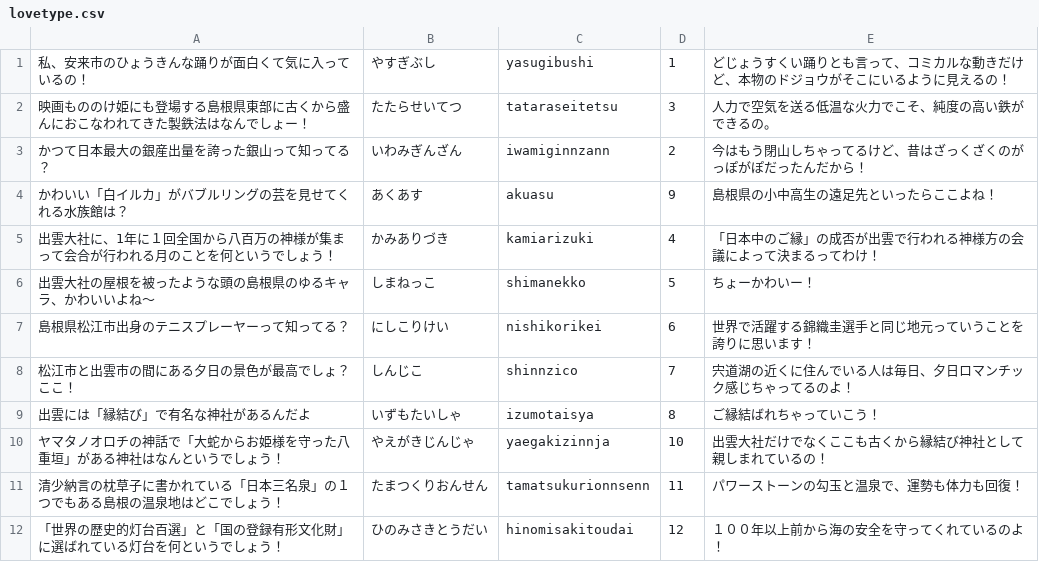
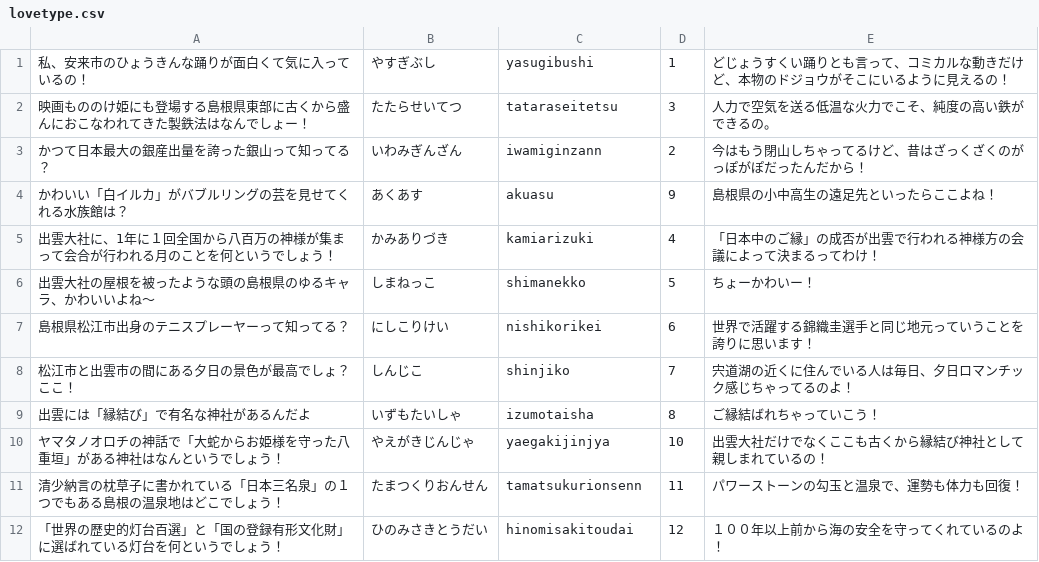
Before and after one commit to RubyCamp/rc2019su_g1, a CSV file: lovetype.csv, drawn as a sheet.

```diff
--- a/lovetype.csv
+++ b/lovetype.csv
@@ -2,3 +2,3 @@
 映画もののけ姫にも登場する島根県東部に古くから盛んにおこなわれてきた製鉄法はなんでしょー！,たたらせいてつ,tataraseitetsu,3,人力で空気を送る低温な火力でこそ、純度の高い鉄ができるの。
-かつて日本最大の銀産出量を誇った銀山って知ってる？,いわみぎんざん,iwamiginnzann,2,今はもう閉山しちゃってるけど、昔はざっくざくのがっぽがぽだったんだから！
+かつて日本最大の銀産出量を誇った銀山って知ってる？,いわみぎんざん,iwamiginzann,2,今はもう閉山しちゃってるけど、昔はざっくざくのがっぽがぽだったんだから！
 かわいい「白イルカ」がバブルリングの芸を見せてくれる水族館は？,あくあす,akuasu,9,島根県の小中高生の遠足先といったらここよね！
@@ -7,6 +7,6 @@
 島根県松江市出身のテニスプレーヤーって知ってる？,にしこりけい,nishikorikei,6,世界で活躍する錦織圭選手と同じ地元っていうことを誇りに思います！
-松江市と出雲市の間にある夕日の景色が最高でしょ？ここ！,しんじこ,shinnzico,7,宍道湖の近くに住んでいる人は毎日、夕日ロマンチック感じちゃってるのよ！
-出雲には「縁結び」で有名な神社があるんだよ,いずもたいしゃ,izumotaisya,8,ご縁結ばれちゃっていこう！
-ヤマタノオロチの神話で「大蛇からお姫様を守った八重垣」がある神社はなんというでしょう！,やえがきじんじゃ,yaegakizinnja,10,出雲大社だけでなくここも古くから縁結び神社として親しまれているの！
-清少納言の枕草子に書かれている「日本三名泉」の１つでもある島根の温泉地はどこでしょう！,たまつくりおんせん,tamatsukurionnsenn,11,パワーストーンの勾玉と温泉で、運勢も体力も回復！
+松江市と出雲市の間にある夕日の景色が最高でしょ？ここ！,しんじこ,shinjiko,7,宍道湖の近くに住んでいる人は毎日、夕日ロマンチック感じちゃってるのよ！
+出雲には「縁結び」で有名な神社があるんだよ,いずもたいしゃ,izumotaisha,8,ご縁結ばれちゃっていこう！
+ヤマタノオロチの神話で「大蛇からお姫様を守った八重垣」がある神社はなんというでしょう！,やえがきじんじゃ,yaegakijinjya,10,出雲大社だけでなくここも古くから縁結び神社として親しまれているの！
+清少納言の枕草子に書かれている「日本三名泉」の１つでもある島根の温泉地はどこでしょう！,たまつくりおんせん,tamatsukurionsenn,11,パワーストーンの勾玉と温泉で、運勢も体力も回復！
 「世界の歴史的灯台百選」と「国の登録有形文化財」に選ばれている灯台を何というでしょう！,ひのみさきとうだい,hinomisakitoudai,12,１００年以上前から海の安全を守ってくれているのよ！
```
Also changed, not shown: 4 other files.
